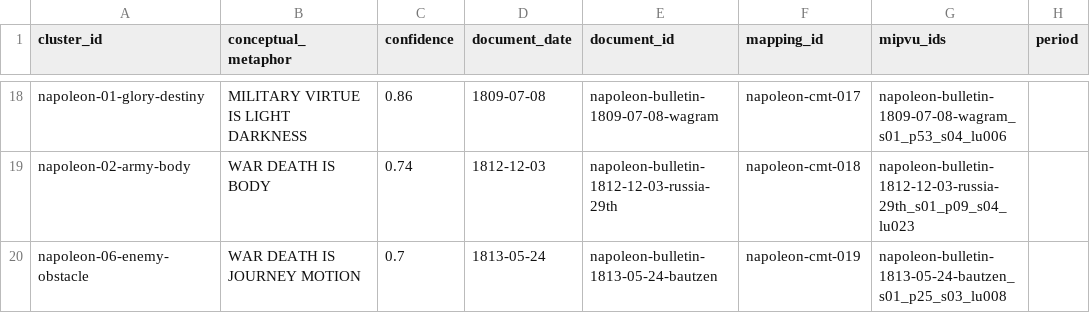
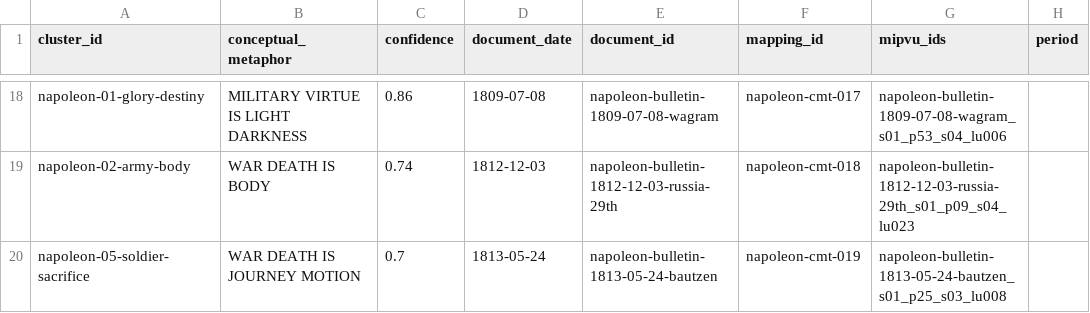
Before and after one commit to ashitaka-emishi/sacrifice-law-workbench, a CSV file: cases/napoleon/analysis/metaphor-timeline.csv, drawn as a sheet; only a part is shown, gaps mark what is left out; the diff names each change by its address in the sheet, - before the commit and + after, or states it on an @@ line.

```diff
--- a/cases/napoleon/analysis/metaphor-timeline.csv
+++ b/cases/napoleon/analysis/metaphor-timeline.csv
-A20 (cluster_id): napoleon-06-enemy-obstacle
+A20 (cluster_id): napoleon-05-soldier-sacrifice
```
Also changed, not shown: cases/napoleon/analysis/cluster-distribution.csv, cases/napoleon/analysis/frequency-tables.csv, 19 other files.
